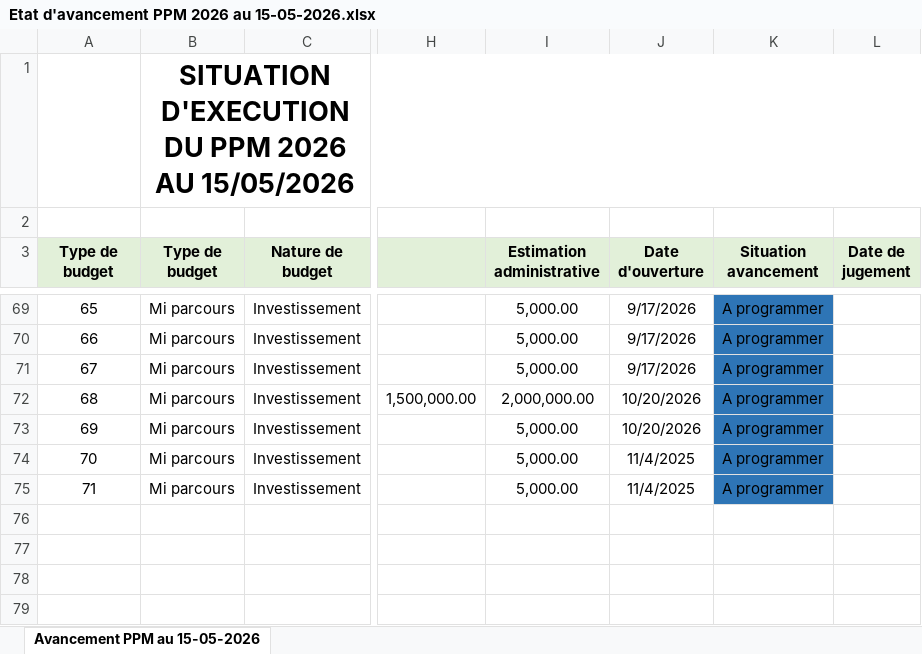
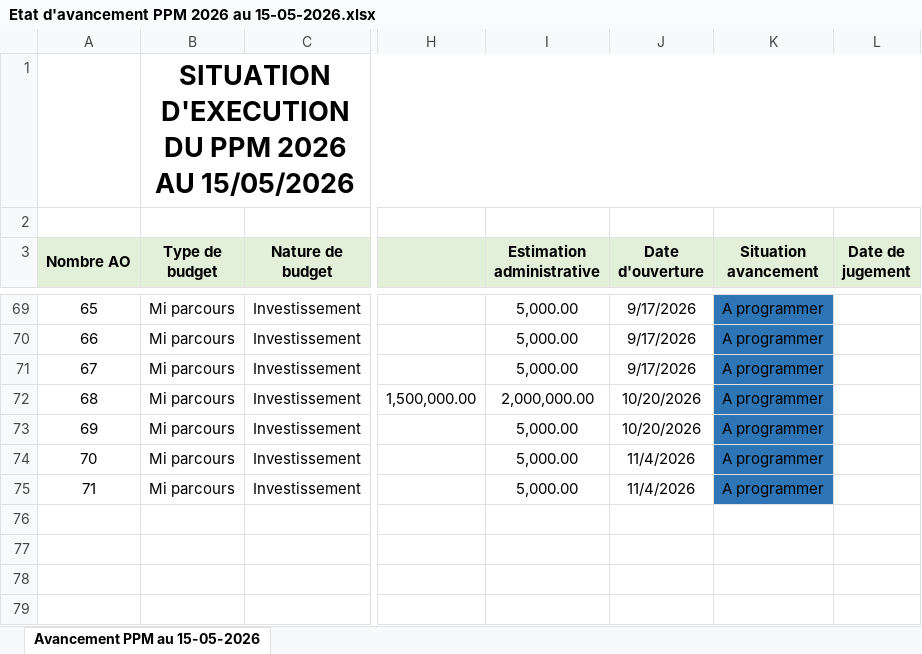
Before and after one commit to jamalormvag1977-glitch/my-project, an Excel workbook: upload/Etat d'avancement PPM 2026 au 15-05-2026.xlsx, sheet Avancement PPM au 15-05-2026, drawn as a sheet; only a part is shown, gaps mark what is left out; values as stored, in another font and other column widths than the file's, no borders; the diff names each change by its address in the sheet, - before the commit and + after, or states it on an @@ line.

```diff
--- a/upload/Etat d'avancement PPM 2026 au 15-05-2026.xlsx (sheet Avancement PPM au 15-05-2026)
+++ b/upload/Etat d'avancement PPM 2026 au 15-05-2026.xlsx (sheet Avancement PPM au 15-05-2026)
-A3: Type de budget
+A3: Nombre AO
-J74:J75 (Date d'ouverture): 11/4/2025
+J74:J75 (Date d'ouverture): 11/4/2026
```
Also changed, not shown: 3 other files.
